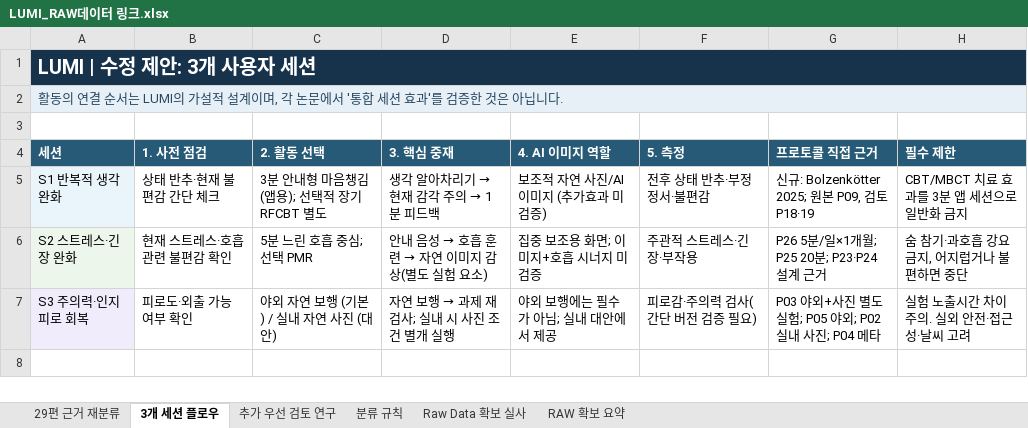
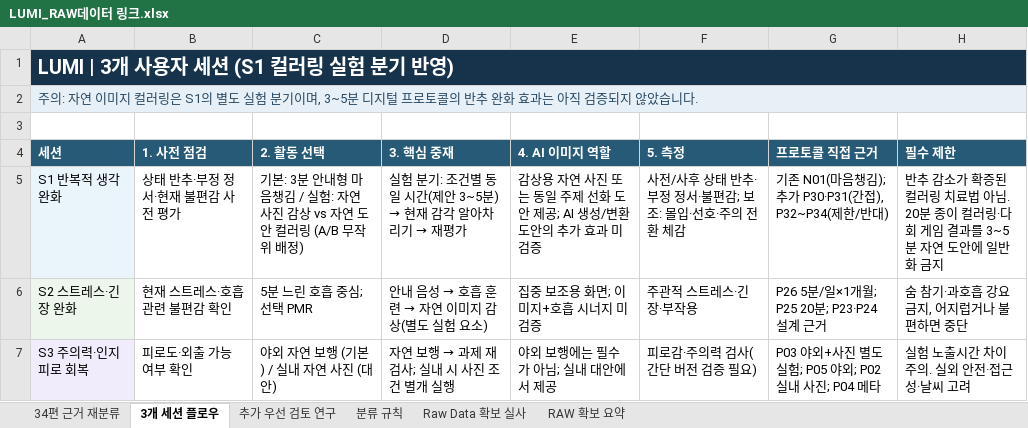
Before and after one commit to lumi-wellness-agent/Research_paper, an Excel workbook: LUMI_RAW데이터 링크.xlsx, sheet 3개 세션 플로우, drawn as a sheet; values as stored, in another font and other column widths than the file's, no borders; the diff names each change by its address in the sheet, - before the commit and + after, or states it on an @@ line.

```diff
--- a/LUMI_RAW데이터 링크.xlsx (sheet 3개 세션 플로우)
+++ b/LUMI_RAW데이터 링크.xlsx (sheet 3개 세션 플로우)
-sheet tab: 29편 근거 재분류
+sheet tab: 34편 근거 재분류
-A1 (세션): LUMI | 수정 제안: 3개 사용자 세션
+A1 (세션): LUMI | 3개 사용자 세션 (S1 컬러링 실험 분기 반영)
-B1:H1 fill: #17324B
+B1:H1 fill: none
-A2 (세션): 활동의 연결 순서는 LUMI의 가설적 설계이며, 각 논문에서 '통합 세션 효과'를 검증한 것은 아닙니다.
+A2 (세션): 주의: 자연 이미지 컬러링은 S1의 별도 실험 분기이며, 3~5분 디지털 프로토콜의 반추 완화 효과는 아직 검증되지 않았습니다.
-B2:H2 fill: #E7EFF7
+B2:H2 fill: none
-B5 (1. 사전 점검): 상태 반추·현재 불편감 간단 체크
+B5 (1. 사전 점검): 상태 반추·부정 정서·현재 불편감 사전 평가
-C5 (2. 활동 선택): 3분 안내형 마음챙김 (앱용); 선택적 장기 RFCBT 별도
+C5 (2. 활동 선택): 기본: 3분 안내형 마음챙김 / 실험: 자연 사진 감상 vs 자연 도안 컬러링 (A/B 무작위 배정)
@@ D5 (3. 핵심 중재): 생각 알아차리기 → 현재 감각 주의 → 1분 피드백 → 실험 분기: 조건별 동일 시간(제안 3~5분) → 현재 감각 알아차리기 → 재평가 @@
-E5 (4. AI 이미지 역할): 보조적 자연 사진/AI 이미지 (추가효과 미검증)
+E5 (4. AI 이미지 역할): 감상용 자연 사진 또는 동일 주제 선화 도안 제공; AI 생성/변환 도안의 추가 효과 미검증
-F5 (5. 측정): 전후 상태 반추·부정 정서·불편감
+F5 (5. 측정): 사전/사후 상태 반추·부정 정서·불편감; 보조: 몰입·선호·주의 전환 체감
-G5 (프로토콜 직접 근거): 신규: Bolzenkötter 2025; 원본 P09, 검토 P18·19
+G5 (프로토콜 직접 근거): 기존 N01(마음챙김); 추가 P30·P31(간접), P32~P34(제한/반대)
-H5 (필수 제한): CBT/MBCT 치료 효과를 3분 앱 세션으로 일반화…
+H5 (필수 제한): 반추 감소가 확증된 컬러링 치료법 아님. 20분 종이 컬러링·다회 게임 결과를 3~5분 자연 도안에 일반화…
```
Also changed, not shown: sheet 34편 근거 재분류, sheet Raw Data 확보 실사, sheet 추가 우선 검토 연구, sheet RAW 확보 요약, sheet 분류 규칙, LUMI_R_C_Research_2026-10-22/LUMI_R_C_논문목록_2026-10-22.xlsx, LUMI_R_C_Research_2026-10-22/미확보_논문_직접검색_목록_2026-10-22.xlsx, 4 other files.
